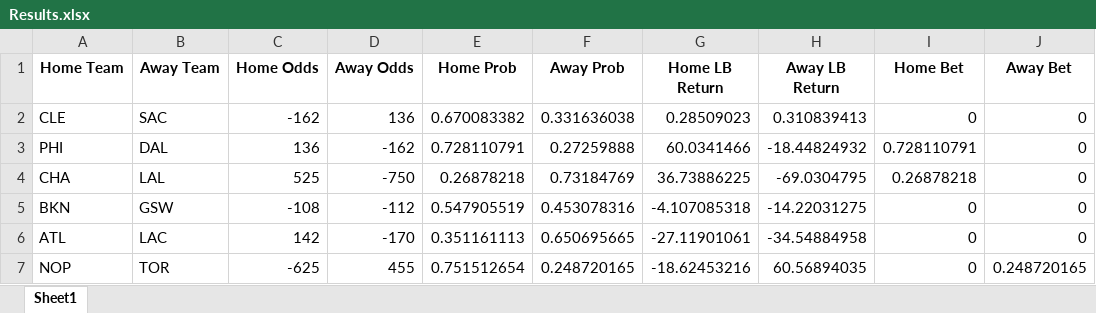
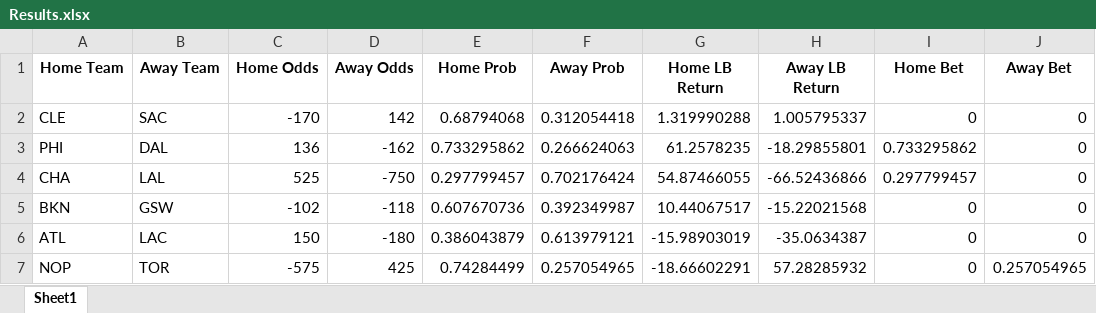
Before and after one commit to atticusdrex/nba-moneyline, an Excel workbook: data/Results.xlsx, sheet Sheet1, drawn as a sheet; values as stored, in another font and other column widths than the file's, no borders; the diff names each change by its address in the sheet, - before the commit and + after, or states it on an @@ line.

```diff
--- a/data/Results.xlsx (sheet Sheet1)
+++ b/data/Results.xlsx (sheet Sheet1)
-C2 (Home Odds): -162
+C2 (Home Odds): -170
-D2 (Away Odds): 136
+D2 (Away Odds): 142
-E2 (Home Prob): 0.670083382
+E2 (Home Prob): 0.68794068
-F2 (Away Prob): 0.331636038
+F2 (Away Prob): 0.312054418
-G2 (Home LB Return): 0.28509023
+G2 (Home LB Return): 1.319990288
-H2 (Away LB Return): 0.310839413
+H2 (Away LB Return): 1.005795337
-E3 (Home Prob): 0.728110791
+E3 (Home Prob): 0.733295862
-F3 (Away Prob): 0.27259888
+F3 (Away Prob): 0.266624063
-G3 (Home LB Return): 60.0341466
+G3 (Home LB Return): 61.2578235
-H3 (Away LB Return): -18.44824932
+H3 (Away LB Return): -18.29855801
-I3 (Home Bet): 0.728110791
+I3 (Home Bet): 0.733295862
-E4 (Home Prob): 0.26878218
+E4 (Home Prob): 0.297799457
-F4 (Away Prob): 0.73184769
+F4 (Away Prob): 0.702176424
-G4 (Home LB Return): 36.73886225
+G4 (Home LB Return): 54.87466055
-H4 (Away LB Return): -69.0304795
+H4 (Away LB Return): -66.52436866
-I4 (Home Bet): 0.26878218
+I4 (Home Bet): 0.297799457
-C5 (Home Odds): -108
+C5 (Home Odds): -102
-D5 (Away Odds): -112
+D5 (Away Odds): -118
-E5 (Home Prob): 0.547905519
+E5 (Home Prob): 0.607670736
-F5 (Away Prob): 0.453078316
+F5 (Away Prob): 0.392349987
-G5 (Home LB Return): -4.107085318
+G5 (Home LB Return): 10.44067517
-H5 (Away LB Return): -14.22031275
+H5 (Away LB Return): -15.22021568
-C6 (Home Odds): 142
+C6 (Home Odds): 150
-D6 (Away Odds): -170
+D6 (Away Odds): -180
-E6 (Home Prob): 0.351161113
+E6 (Home Prob): 0.386043879
-F6 (Away Prob): 0.650695665
+F6 (Away Prob): 0.613979121
-G6 (Home LB Return): -27.11901061
+G6 (Home LB Return): -15.98903019
-H6 (Away LB Return): -34.54884958
+H6 (Away LB Return): -35.0634387
-C7 (Home Odds): -625
+C7 (Home Odds): -575
-D7 (Away Odds): 455
+D7 (Away Odds): 425
-E7 (Home Prob): 0.751512654
+E7 (Home Prob): 0.74284499
-F7 (Away Prob): 0.248720165
+F7 (Away Prob): 0.257054965
-G7 (Home LB Return): -18.62453216
+G7 (Home LB Return): -18.66602291
-H7 (Away LB Return): 60.56894035
+H7 (Away LB Return): 57.28285932
-J7 (Away Bet): 0.248720165
+J7 (Away Bet): 0.257054965
```
Also changed, not shown: 3 other files.
